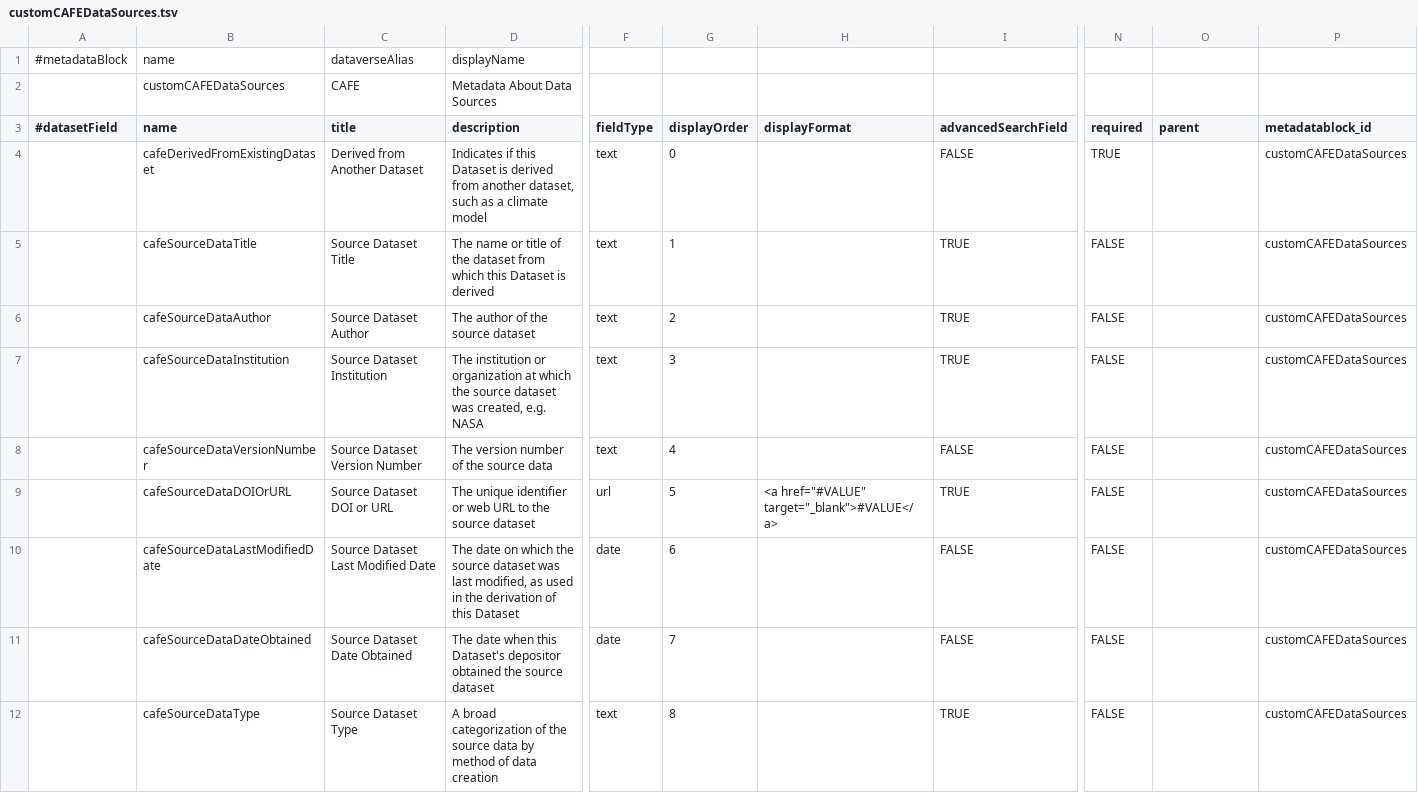
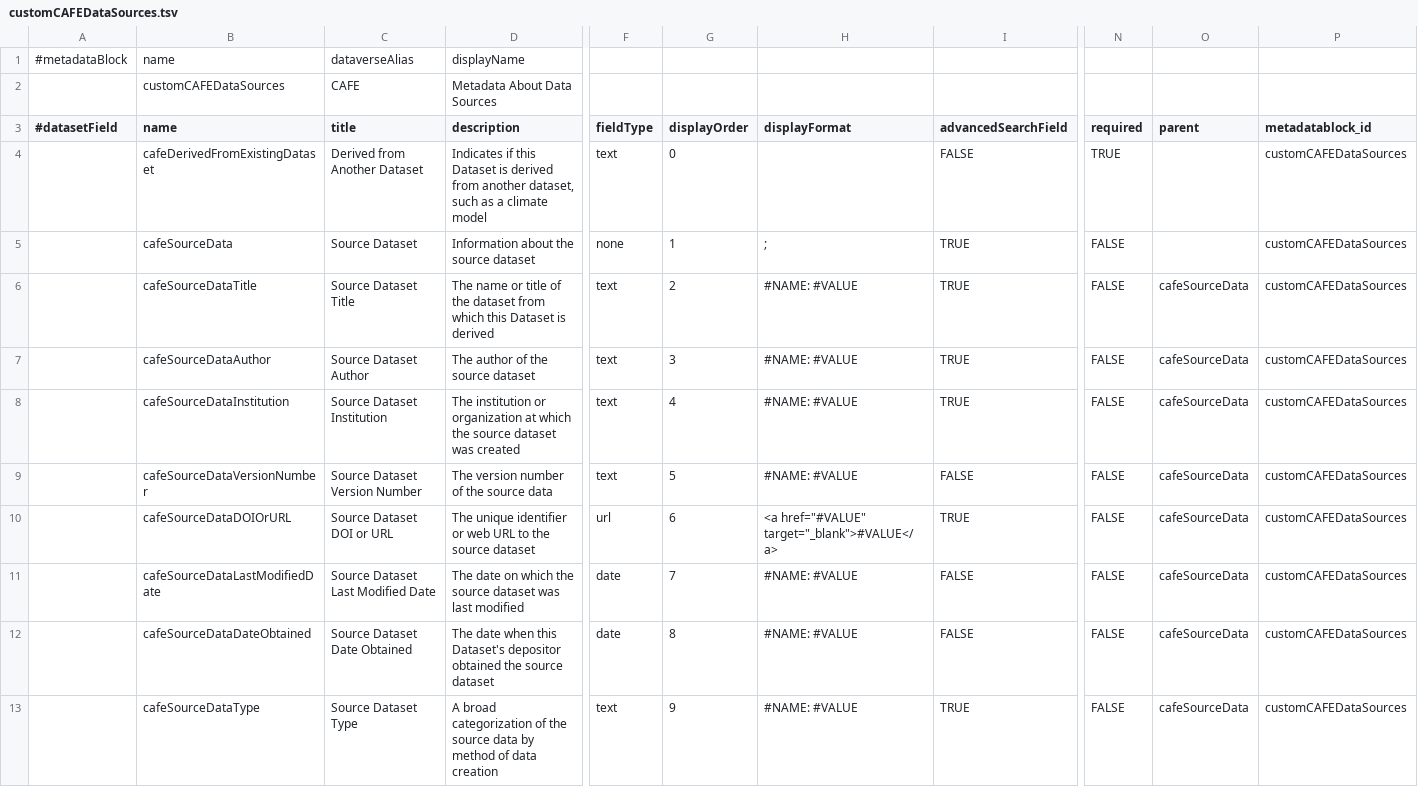
Before and after one commit to IQSS/dataverse.harvard.edu, a TSV file: metadatablocks/customCAFEDataSources.tsv, drawn as a sheet; only a part is shown, gaps mark what is left out; addresses are those after the commit; rows hold the shown columns only; the diff covers the shown part only; the diff names each change by its address in the sheet, - before the commit and + after, or states it on an @@ line.

Commit message:
feat: update CAFE metadata block to support multiple data sources

```diff
--- a/metadatablocks/customCAFEDataSources.tsv
+++ b/metadatablocks/customCAFEDataSources.tsv
+row 5:  | cafeSourceData | Source Dataset | Information about the source dataset | none | 1 | ; | TRUE | FALSE |  | customCAFEDataSources
-G6 (displayOrder): 1
+G6 (displayOrder): 2
-H6:H9 (displayFormat): (empty)
+H6:H9 (displayFormat): #NAME: #VALUE
-O6:O13 (parent): (empty)
+O6:O13 (parent): cafeSourceData
-G7 (displayOrder): 2
+G7 (displayOrder): 3
-D8 (description): …dataset was created, e.g. NASA
+D8 (description): …dataset was created
-G8 (displayOrder): 3
+G8 (displayOrder): 4
-G9 (displayOrder): 4
+G9 (displayOrder): 5
-G10 (displayOrder): 5
+G10 (displayOrder): 6
-D11 (description): …was last modified, as used in the derivation of this Dataset
+D11 (description): …was last modified
-G11 (displayOrder): 6
+G11 (displayOrder): 7
-H11:H13 (displayFormat): (empty)
+H11:H13 (displayFormat): #NAME: #VALUE
-G12 (displayOrder): 7
+G12 (displayOrder): 8
-G13 (displayOrder): 8
+G13 (displayOrder): 9
```
Also changed, not shown: 1 removed row and 18 edited cells elsewhere in this file.
